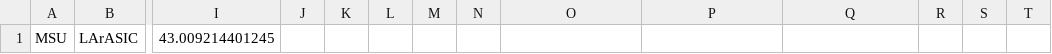
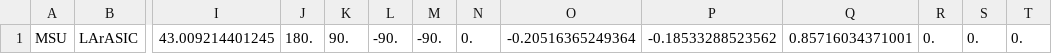
Before and after one commit to DUNE/FD_CE, a CSV file: QC/ChipTesting/RTS_Robot/site_TUT.csv, drawn as a sheet; only a part is shown, gaps mark what is left out; the diff names each change by its address in the sheet, - before the commit and + after, or states it on an @@ line.

```diff
--- a/QC/ChipTesting/RTS_Robot/site_TUT.csv
+++ b/QC/ChipTesting/RTS_Robot/site_TUT.csv
-J1: (empty)
+J1: 180.
-K1: (empty)
+K1: 90.
-L1: (empty)
+L1: -90.
-M1: (empty)
+M1: -90.
-N1: (empty)
+N1: 0.
-O1: (empty)
+O1: -0.20516365249364
-P1: (empty)
+P1: -0.18533288523562
-Q1: (empty)
+Q1: 0.85716034371001
-R1: (empty)
+R1: 0.
-S1: (empty)
+S1: 0.
-T1: (empty)
+T1: 0.
```
Also changed, not shown: QC/ChipTesting/RTS_Robot/site_MSU.csv, 18 other files.
